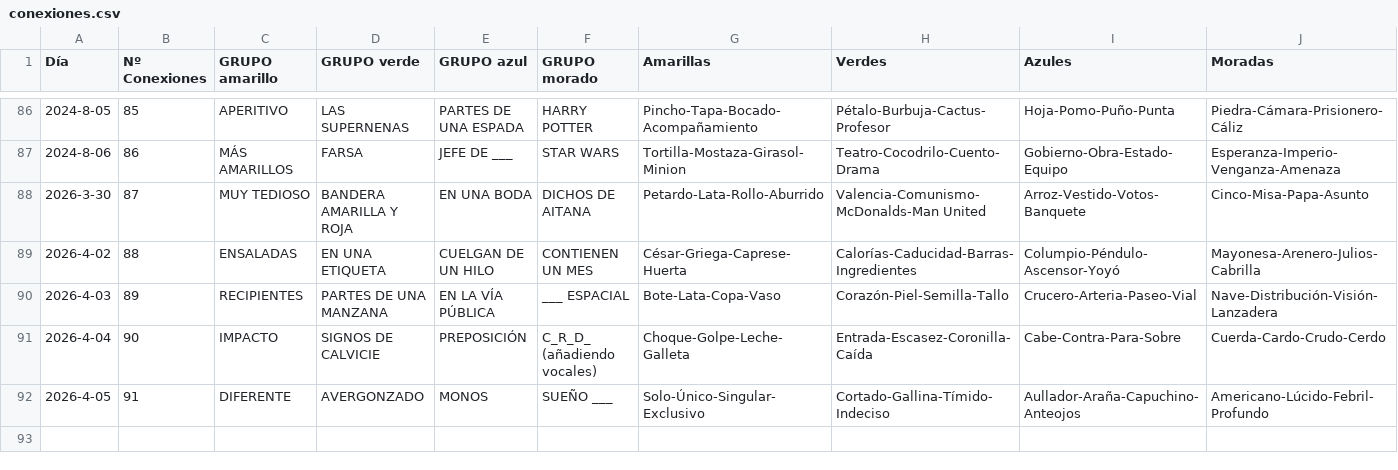
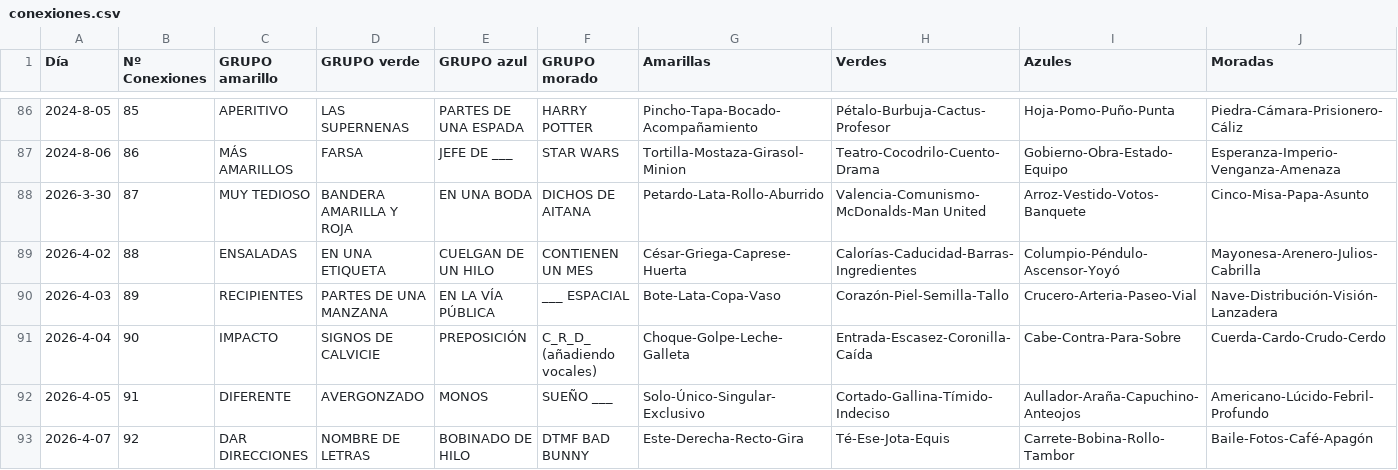
Before and after one commit to Pedrobf99/Conexiones, a CSV file: conexiones.csv, drawn as a sheet; only a part is shown, gaps mark what is left out.

Commit message:
Update conexiones.csv

```diff
--- a/conexiones.csv
+++ b/conexiones.csv
@@ -92 +92,2 @@ Día,Nº Conexiones,GRUPO amarillo,GRUPO verde,GRUPO azul,GRUPO morado,Amarillas
 2026-4-05,91,DIFERENTE,AVERGONZADO,MONOS,SUEÑO ___,Solo-Único-Singular-Exclusivo,Cortado-Gallina-Tímido-Indeciso,Aullador-Araña-Capuchino-Anteojos,Americano-Lúcido-Febril-Profundo
+2026-4-07,92,DAR DIRECCIONES,NOMBRE DE LETRAS,BOBINADO DE HILO,DTMF BAD BUNNY,Este-Derecha-Recto-Gira,Té-Ese-Jota-Equis,Carrete-Bobina-Rollo-Tambor,Baile-Fotos-Café-Apagón
```
